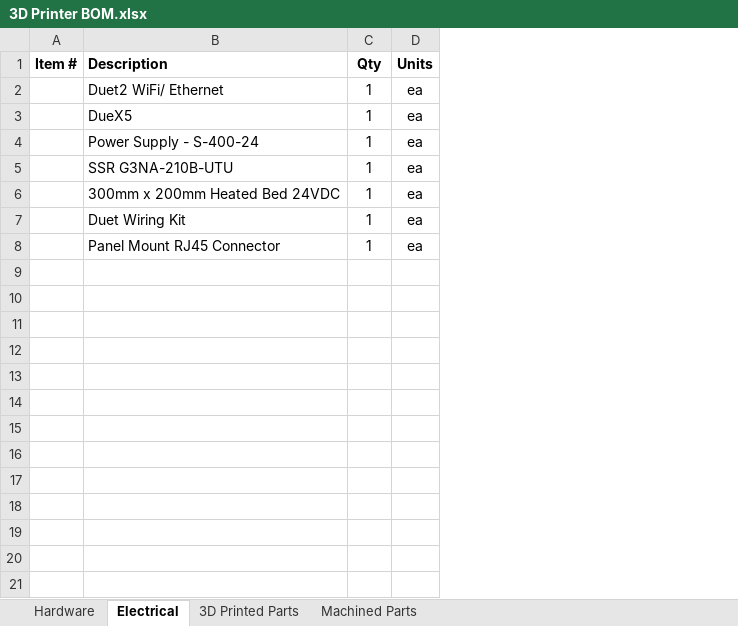
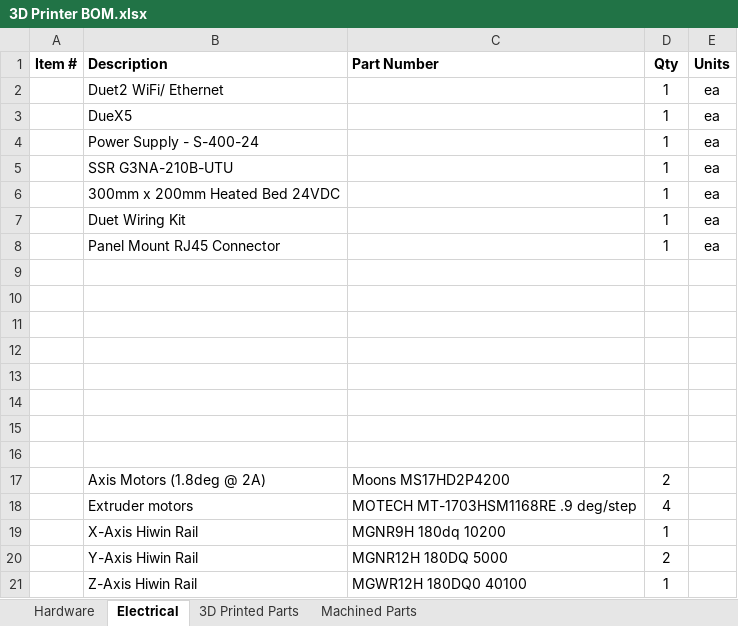
Before and after one commit to zBeeble42/Motion-System, an Excel workbook: 3D Printer BOM.xlsx, sheet Electrical, drawn as a sheet; values as stored, in another font and other column widths than the file's, no borders; the diff names each change by its address in the sheet, - before the commit and + after, or states it on an @@ line.

Commit message:
Updated BOM
Added more purchasable parts.

```diff
--- a/3D Printer BOM.xlsx (sheet Electrical)
+++ b/3D Printer BOM.xlsx (sheet Electrical)
+column C (Part Number), empty
+row 9: (empty)
+row 10: (empty)
+row 11: (empty)
+row 12: (empty)
+row 13: (empty)
+row 14: (empty)
+row 15: (empty)
+row 16: (empty)
+row 17:  | Axis Motors (1.8deg @ 2A) | Moons MS17HD2P4200 | 2
+row 18:  | Extruder motors | MOTECH MT-1703HSM1168RE .9 deg/step | 4
+row 19:  | X-Axis Hiwin Rail | MGNR9H 180dq 10200 | 1
+row 20:  | Y-Axis Hiwin Rail | MGNR12H 180DQ 5000 | 2
+row 21:  | Z-Axis Hiwin Rail | MGWR12H 180DQ0 40100 | 1
```
Also changed, not shown: sheet Hardware, sheet Machined Parts, sheet 3D Printed Parts.
